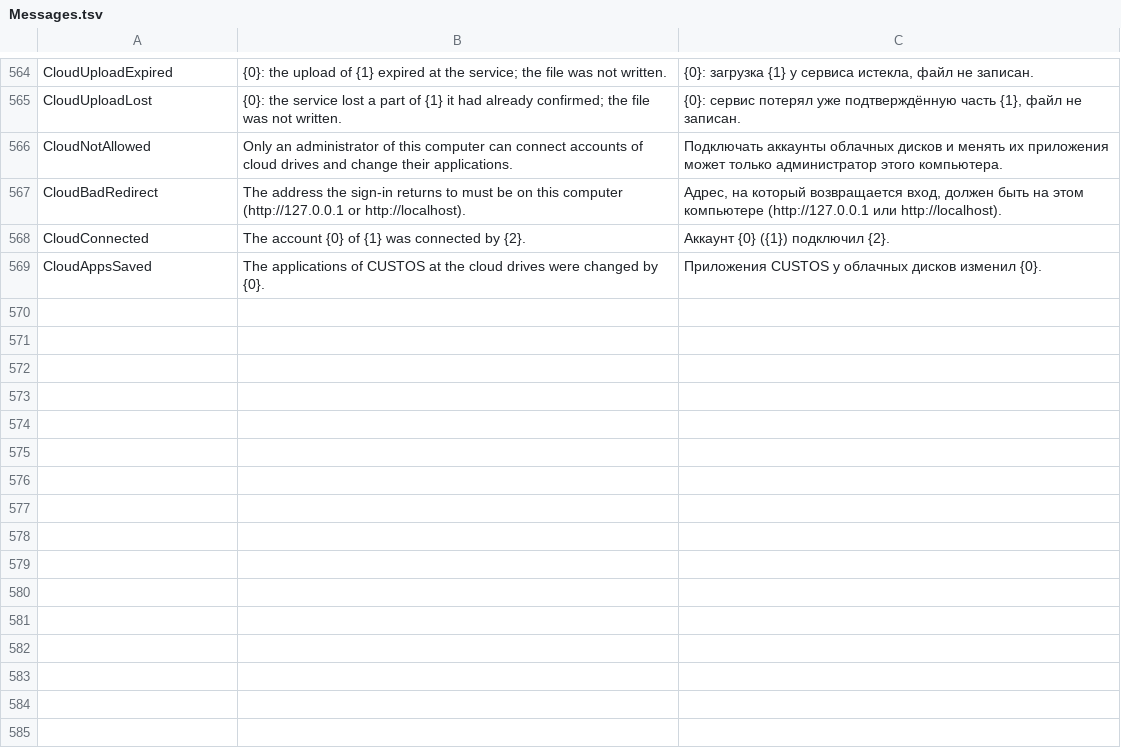
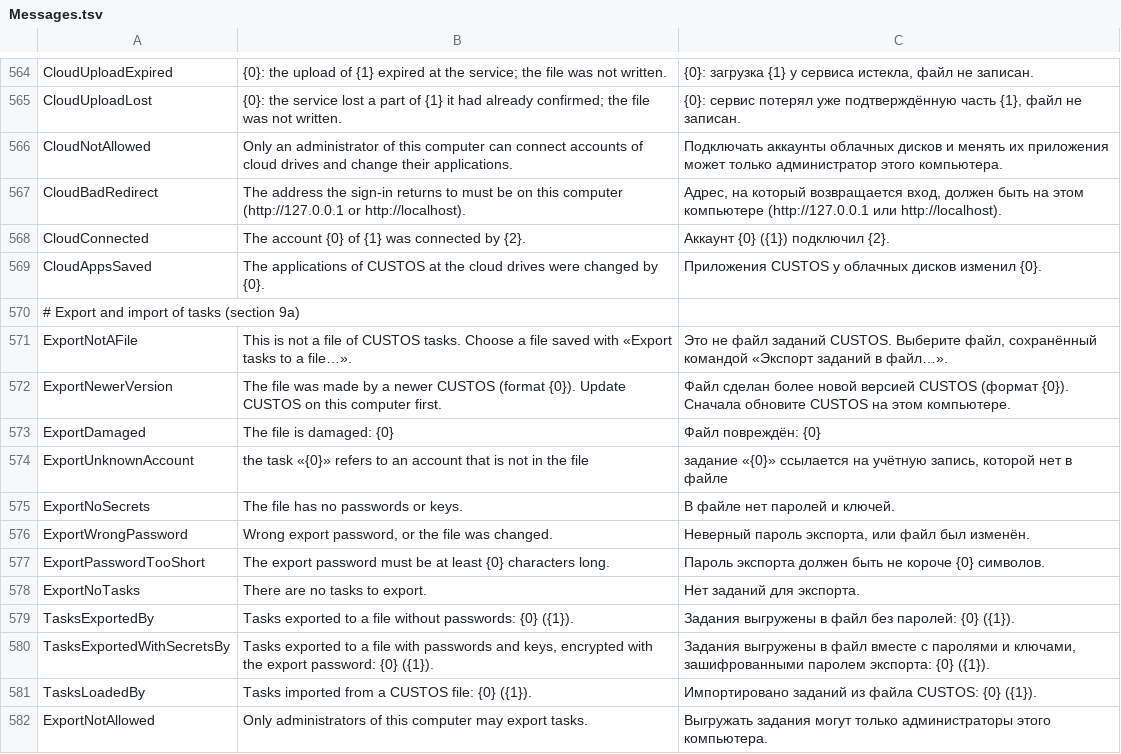
Before and after one commit to openpass1/custos, a TSV file: client/src/Custos.Core/Resources/Messages.tsv, drawn as a sheet; only a part is shown, gaps mark what is left out.

```diff
--- a/client/src/Custos.Core/Resources/Messages.tsv
+++ b/client/src/Custos.Core/Resources/Messages.tsv
@@ -569 +569,14 @@ CloudConnected	The account {0} of {1} was connected by {2}.	Аккаунт {0} (
 CloudAppsSaved	The applications of CUSTOS at the cloud drives were changed by {0}.	Приложения CUSTOS у облачных дисков изменил {0}.
+# Export and import of tasks (section 9a)
+ExportNotAFile	This is not a file of CUSTOS tasks. Choose a file saved with «Export tasks to a file…».	Это не файл заданий CUSTOS. Выберите файл, сохранённый командой «Экспорт заданий в файл…».
+ExportNewerVersion	The file was made by a newer CUSTOS (format {0}). Update CUSTOS on this computer first.	Файл сделан более новой версией CUSTOS (формат {0}). Сначала обновите CUSTOS на этом компьютере.
+ExportDamaged	The file is damaged: {0}	Файл повреждён: {0}
+ExportUnknownAccount	the task «{0}» refers to an account that is not in the file	задание «{0}» ссылается на учётную запись, которой нет в файле
+ExportNoSecrets	The file has no passwords or keys.	В файле нет паролей и ключей.
+ExportWrongPassword	Wrong export password, or the file was changed.	Неверный пароль экспорта, или файл был изменён.
+ExportPasswordTooShort	The export password must be at least {0} characters long.	Пароль экспорта должен быть не короче {0} символов.
+ExportNoTasks	There are no tasks to export.	Нет заданий для экспорта.
+TasksExportedBy	Tasks exported to a file without passwords: {0} ({1}).	Задания выгружены в файл без паролей: {0} ({1}).
+TasksExportedWithSecretsBy	Tasks exported to a file with passwords and keys, encrypted with the export password: {0} ({1}).	Задания выгружены в файл вместе с паролями и ключами, зашифрованными паролем экспорта: {0} ({1}).
+TasksLoadedBy	Tasks imported from a CUSTOS file: {0} ({1}).	Импортировано заданий из файла CUSTOS: {0} ({1}).
+ExportNotAllowed	Only administrators of this computer may export tasks.	Выгружать задания могут только администраторы этого компьютера.
```
Also changed, not shown: 28 other files.
